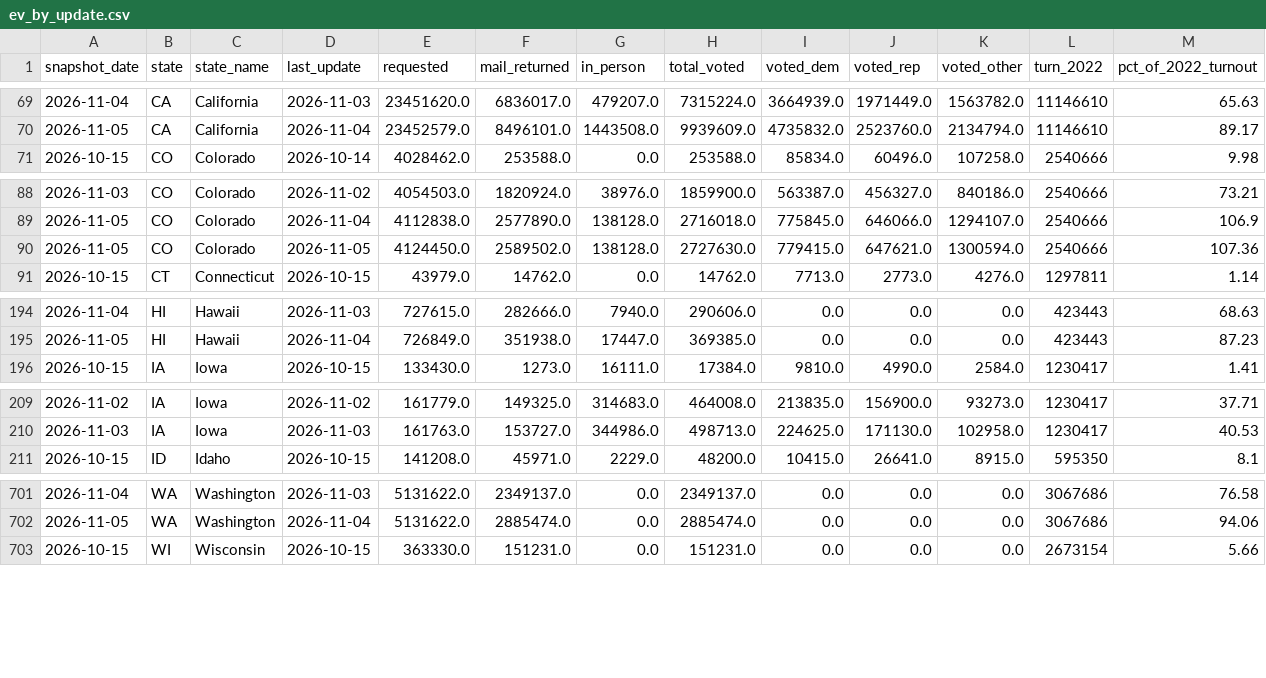
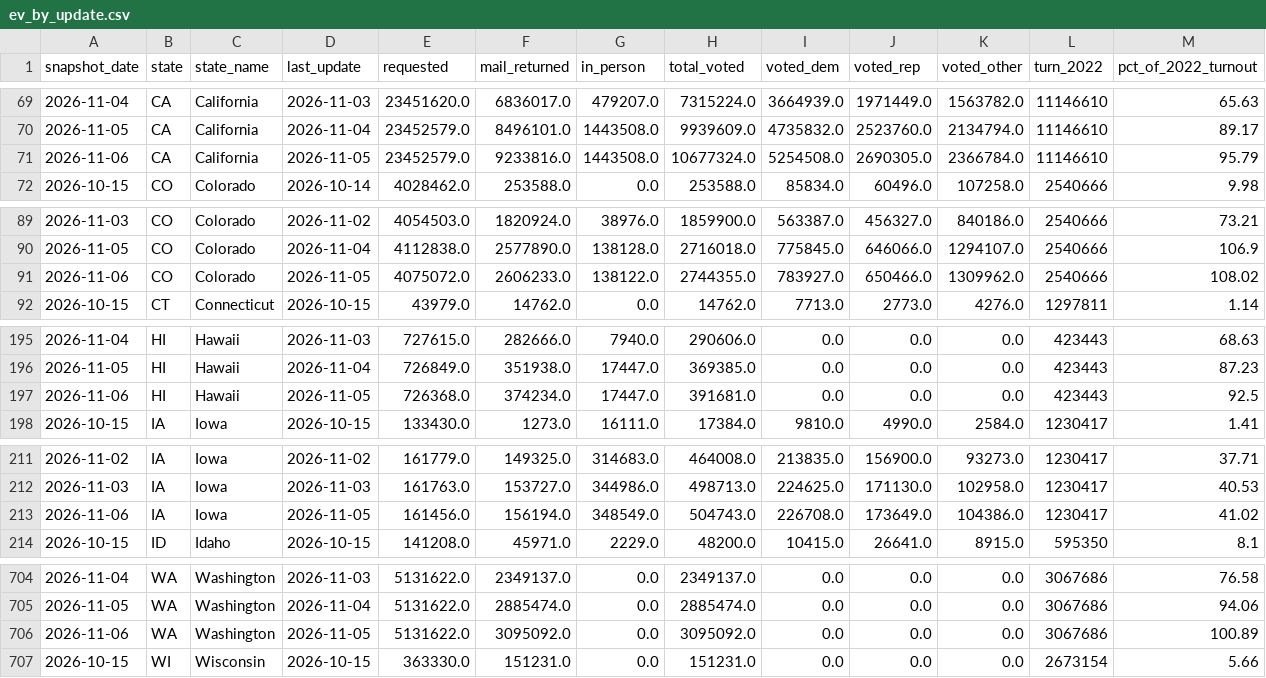
Before and after one commit to homedoctorpro/election-tracker, a CSV file: data/history/ev_by_update.csv, drawn as a sheet; only a part is shown, gaps mark what is left out; removed rows and columns are numbered as before the commit, all else as after; rows hold the shown columns only; the diff names each change by its address in the sheet, - before the commit and + after, or states it on an @@ line.

```diff
--- a/data/history/ev_by_update.csv
+++ b/data/history/ev_by_update.csv
+row 71: 2026-11-06 | CA | California | 2026-11-05 | 23452579.0 | 9233816.0 | 1443508.0 | 10677324.0 | 5254508.0 | 2690305.0 | 2366784.0 | 11146610 | 95.79
-row 90: 2026-11-05 | CO | Colorado | 2026-11-05 | 4124450.0 | 2589502.0 | 138128.0 | 2727630.0 | 779415.0 | 647621.0 | 1300594.0 | 2540666 | 107.36
+row 91: 2026-11-06 | CO | Colorado | 2026-11-05 | 4075072.0 | 2606233.0 | 138122.0 | 2744355.0 | 783927.0 | 650466.0 | 1309962.0 | 2540666 | 108.02
+row 197: 2026-11-06 | HI | Hawaii | 2026-11-05 | 726368.0 | 374234.0 | 17447.0 | 391681.0 | 0.0 | 0.0 | 0.0 | 423443 | 92.5
+row 213: 2026-11-06 | IA | Iowa | 2026-11-05 | 161456.0 | 156194.0 | 348549.0 | 504743.0 | 226708.0 | 173649.0 | 104386.0 | 1230417 | 41.02
+row 706: 2026-11-06 | WA | Washington | 2026-11-05 | 5131622.0 | 3095092.0 | 0.0 | 3095092.0 | 0.0 | 0.0 | 0.0 | 3067686 | 100.89
```
Also changed, not shown: data/history/tx_precincts/2026-10-29.csv, data/history/tx_precincts/2026-10-30.csv, 11 other files.
